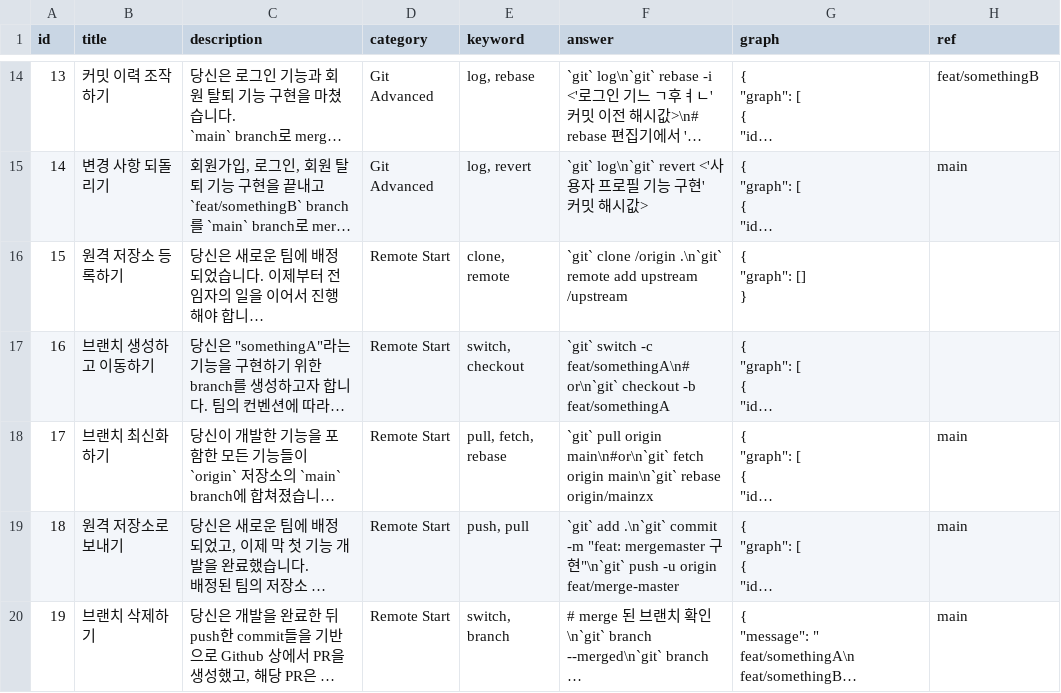
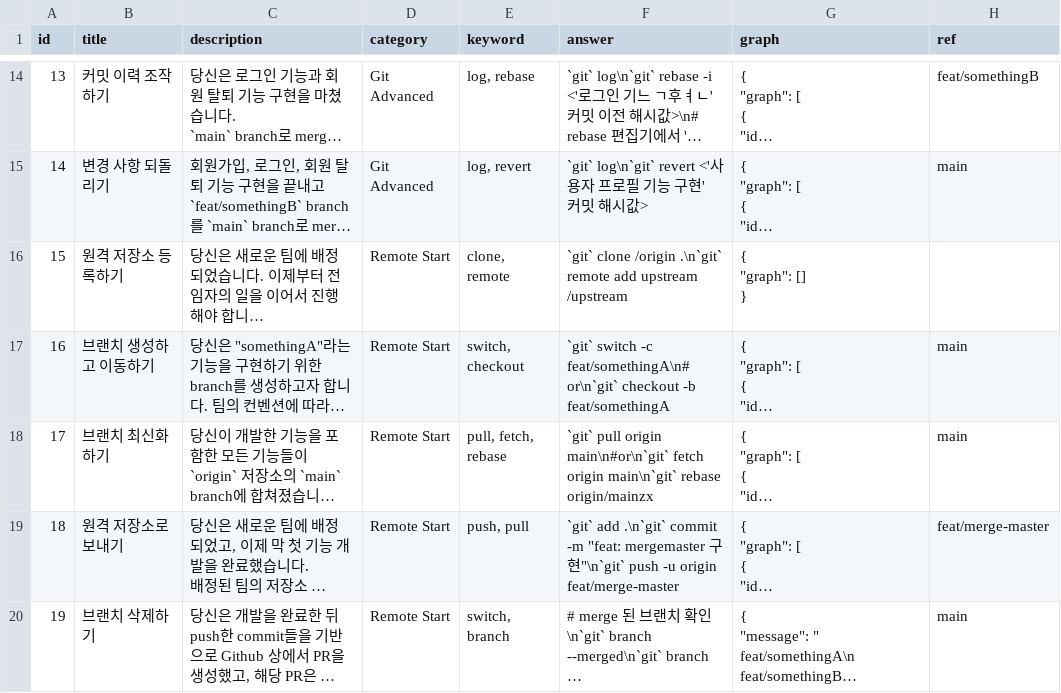
Before and after one commit to boostcampwm2023/web01-GitChallenge, a CSV file: packages/backend/git-challenge-quiz.csv, drawn as a sheet; only a part is shown, gaps mark what is left out; long unchanged cells end in …; the diff names each change by its address in the sheet, - before the commit and + after, or states it on an @@ line.

Commit message:
chore: 누락된 ref값 추가
[#287]

```diff
--- a/packages/backend/git-challenge-quiz.csv
+++ b/packages/backend/git-challenge-quiz.csv
-H17 (ref): (empty)
+H17 (ref): main
-H19 (ref): main
+H19 (ref): feat/merge-master
```
